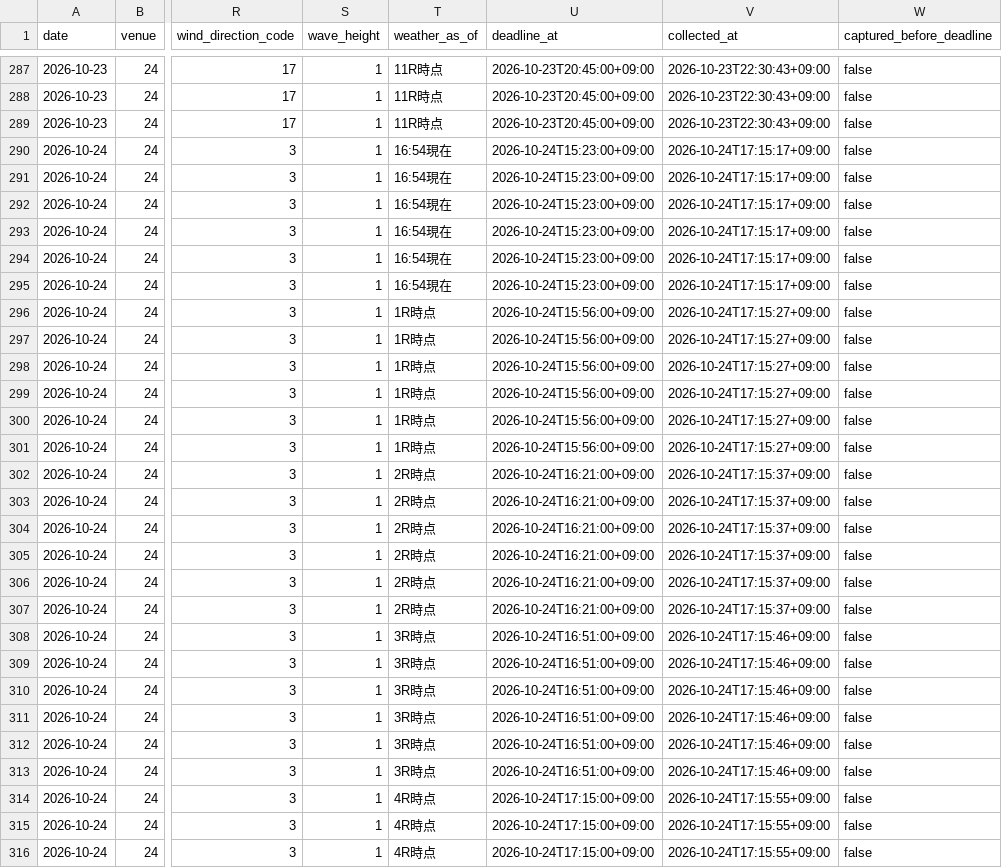
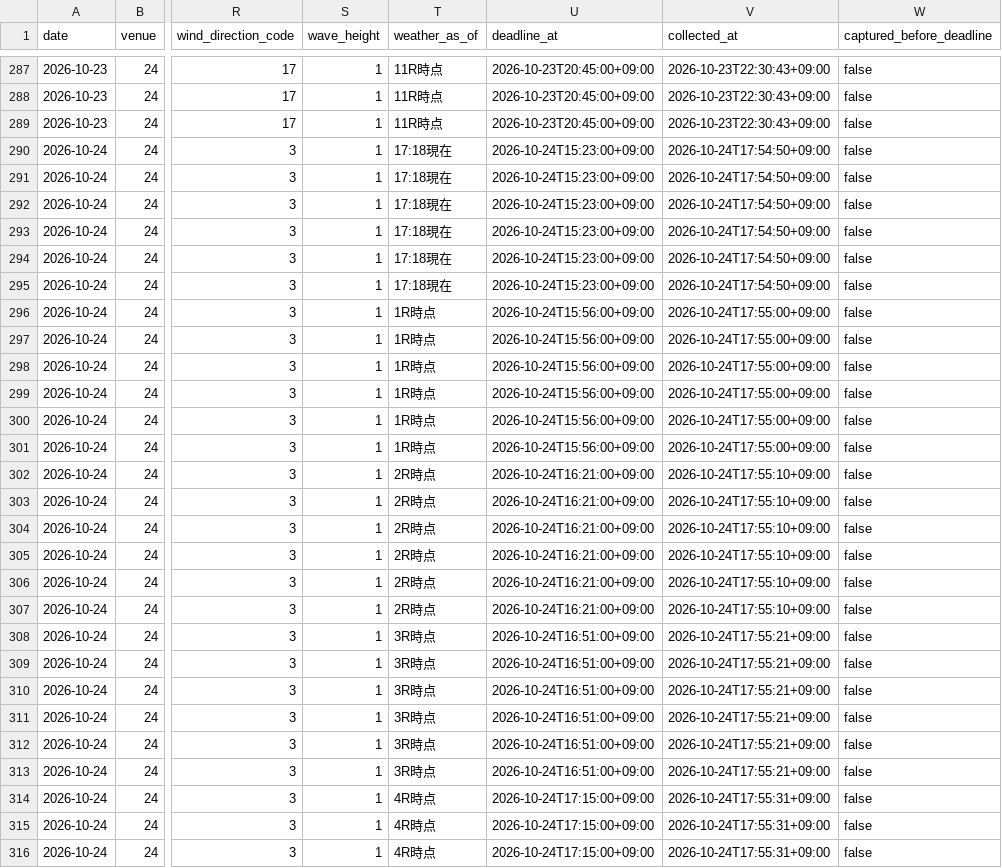
Before and after one commit to kasiwazakilove292-gif/boat-ai-app, a CSV file: data/omura_beforeinfo.csv, drawn as a sheet; only a part is shown, gaps mark what is left out; the diff covers the shown part only; the diff names each change by its address in the sheet, - before the commit and + after, or states it on an @@ line.

```diff
--- a/data/omura_beforeinfo.csv
+++ b/data/omura_beforeinfo.csv
-T290:T295 (weather_as_of): 16:54現在
+T290:T295 (weather_as_of): 17:18現在
-V290:V295 (collected_at): 2026-10-24T17:15:17+09:00
+V290:V295 (collected_at): 2026-10-24T17:54:50+09:00
-V296:V301 (collected_at): 2026-10-24T17:15:27+09:00
+V296:V301 (collected_at): 2026-10-24T17:55:00+09:00
-V302:V307 (collected_at): 2026-10-24T17:15:37+09:00
+V302:V307 (collected_at): 2026-10-24T17:55:10+09:00
-V308:V313 (collected_at): 2026-10-24T17:15:46+09:00
+V308:V313 (collected_at): 2026-10-24T17:55:21+09:00
-V314:V316 (collected_at): 2026-10-24T17:15:55+09:00
+V314:V316 (collected_at): 2026-10-24T17:55:31+09:00
```
Also changed, not shown: 123 edited cells elsewhere in this file, 2 other files.
